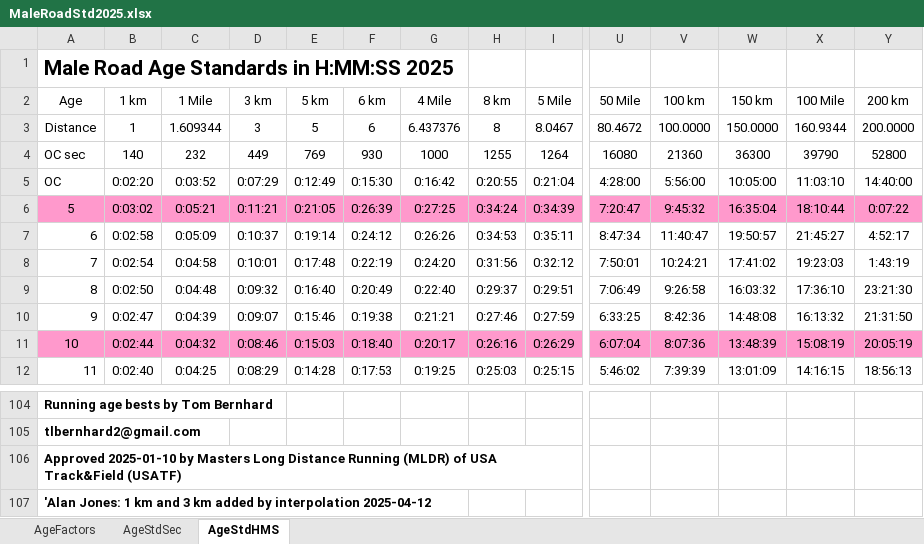
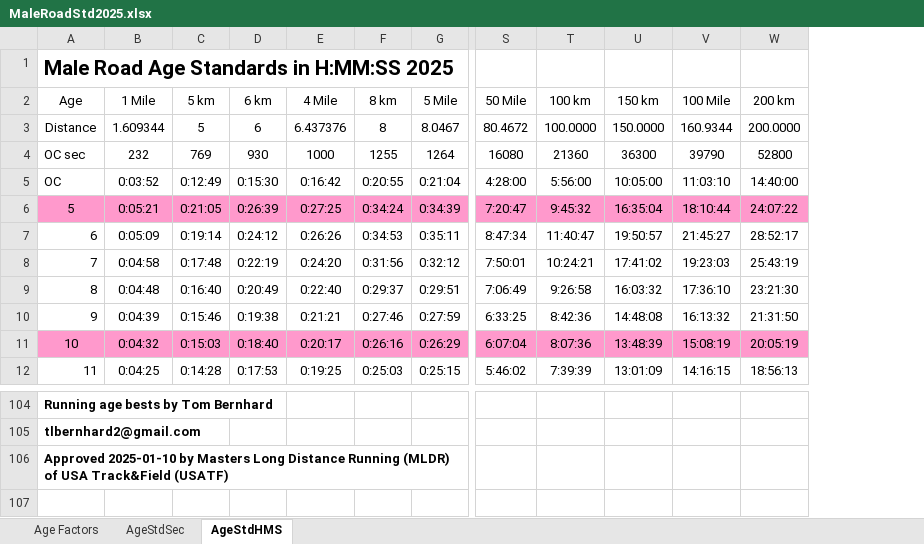
Before and after one commit to AlanLyttonJones/Age-Grade-Tables, an Excel workbook: 2025 Files/MaleRoadStd2025.xlsx, sheet AgeStdHMS, drawn as a sheet; only a part is shown, gaps mark what is left out; values as stored, in another font and other column widths than the file's, no borders; removed rows and columns are numbered as before the commit, all else as after; rows hold the shown columns only; the diff names each change by its address in the sheet, - before the commit and + after, or states it on an @@ line.

```diff
--- a/2025 Files/MaleRoadStd2025.xlsx (sheet AgeStdHMS)
+++ b/2025 Files/MaleRoadStd2025.xlsx (sheet AgeStdHMS)
-sheet tab: AgeFactors
+sheet tab: Age Factors
-column B (1 km), rows 3-12: 1 | 140 | 0:02:20 | 0:03:02 | 0:02:58 | 0:02:54 | 0:02:50 | 0:02:47 | 0:02:44 | 0:02:40
-column D (3 km), rows 3-12: 3 | 449 | 0:07:29 | 0:11:21 | 0:10:37 | 0:10:01 | 0:09:32 | 0:09:07 | 0:08:46 | 0:08:29
-W6 (200 km): 0:07:22
+W6 (200 km): 24:07:22
-W7 (200 km): 4:52:17
+W7 (200 km): 28:52:17
-W8 (200 km): 1:43:19
+W8 (200 km): 25:43:19
-row 107: 'Alan Jones: 1 km and 3 km added by interpolation 2025-04-12
```
Also changed, not shown: sheet AgeStdSec, charts or pictures, 2025 Files/FemaleRoadStd2025.xlsx, 2025 Files/femaleRoad2025.xlsx, 1 other file.
